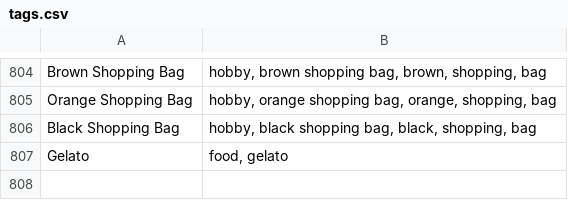
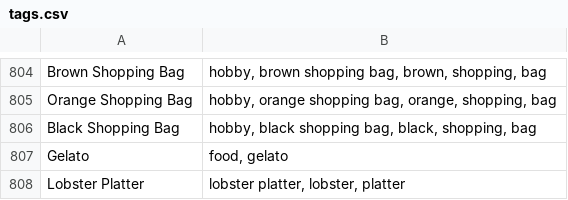
Before and after one commit to jay-abbode/abbode-icons, a CSV file: scripts/icon_tags/tags.csv, drawn as a sheet; only a part is shown, gaps mark what is left out; the diff names each change by its address in the sheet, - before the commit and + after, or states it on an @@ line.

```diff
--- a/scripts/icon_tags/tags.csv
+++ b/scripts/icon_tags/tags.csv
+row 808: Lobster Platter | lobster platter, lobster, platter
```
Also changed, not shown: 4 other files.
